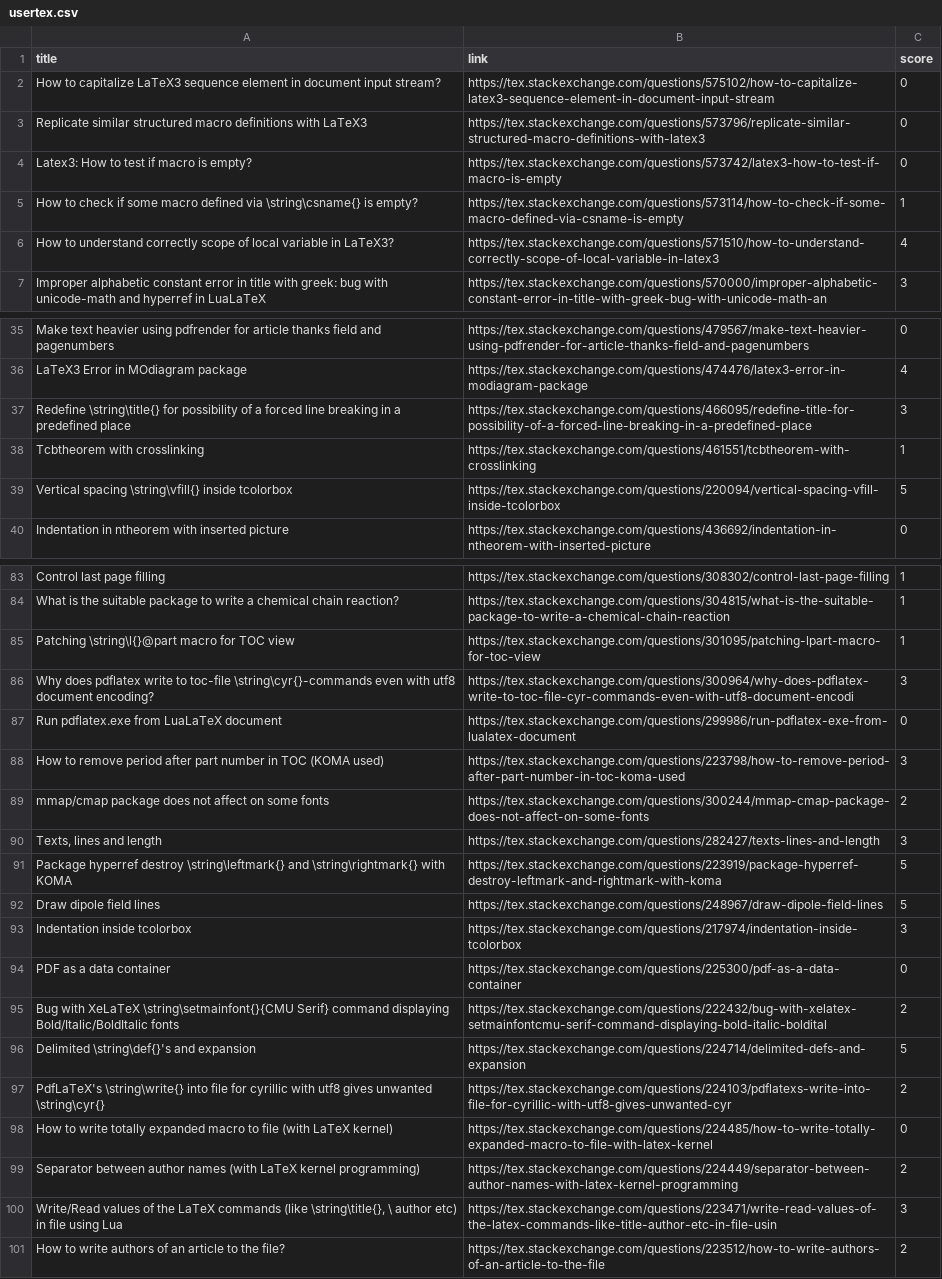
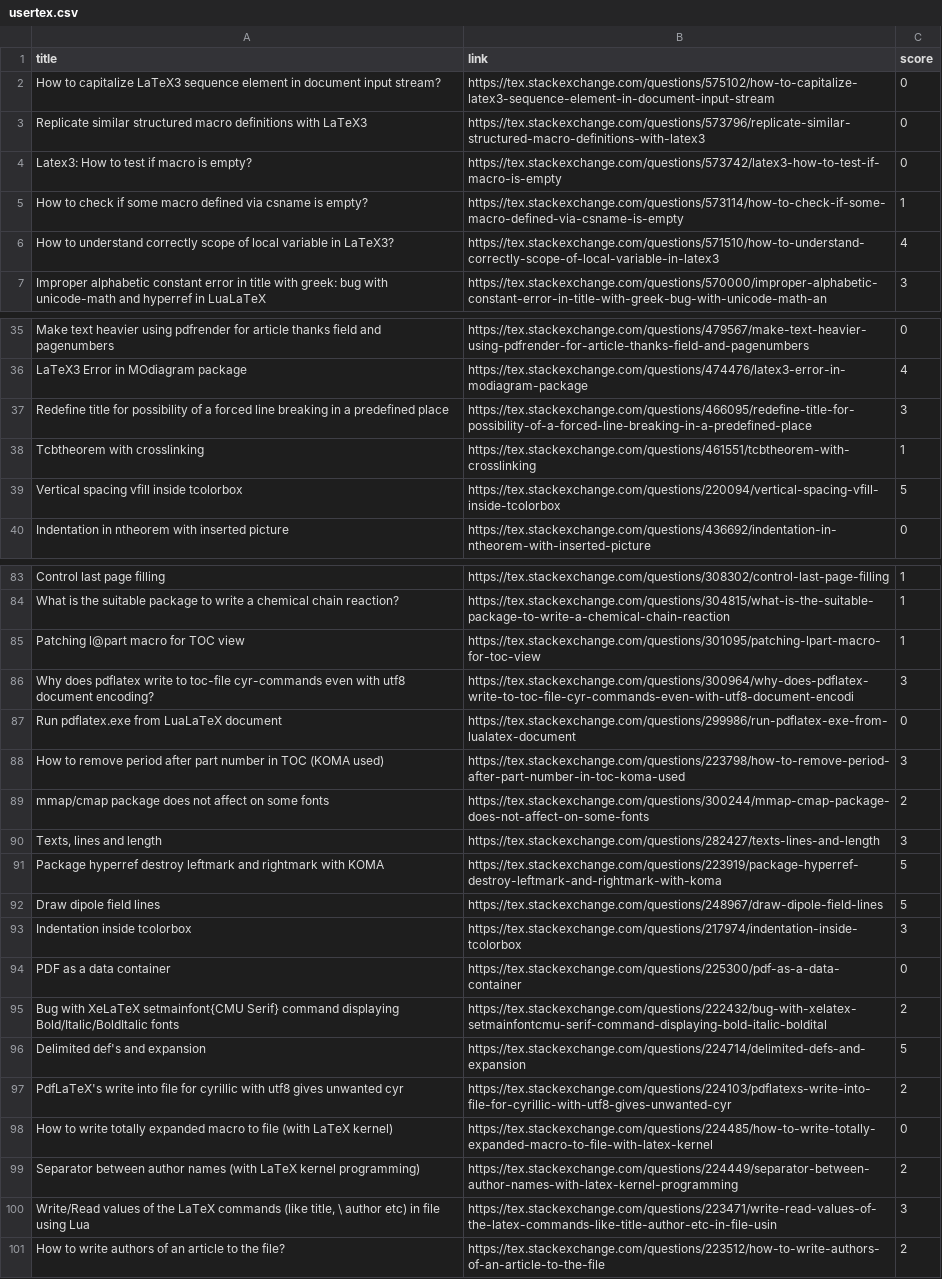
Before and after one commit to sergiokapone/Test_of_Units, a CSV file: Request/usertex.csv, drawn as a sheet; only a part is shown, gaps mark what is left out; the diff covers the shown part only.

```diff
--- a/Request/usertex.csv
+++ b/Request/usertex.csv
@@ -4,3 +4,3 @@ Replicate similar structured macro definitions with LaTeX3;https://tex.stackexch
 Latex3: How to test if macro is empty?;https://tex.stackexchange.com/questions/573742/latex3-how-to-test-if-macro-is-empty;0
-How to check if some macro defined via \string\csname{} is empty?;https://tex.stackexchange.com/questions/573114/how-to-check-if-some-macro-defined-via-csname-is-empty;1
+How to check if some macro defined via csname is empty?;https://tex.stackexchange.com/questions/573114/how-to-check-if-some-macro-defined-via-csname-is-empty;1
 How to understand correctly scope of local variable in LaTeX3?;https://tex.stackexchange.com/questions/571510/how-to-understand-correctly-scope-of-local-variable-in-latex3;4
@@ -36,5 +36,5 @@ Make text heavier using pdfrender for article thanks field and pagenumbers;https
 LaTeX3 Error in MOdiagram package;https://tex.stackexchange.com/questions/474476/latex3-error-in-modiagram-package;4
-Redefine \string\title{} for possibility of a forced line breaking in a predefined place;https://tex.stackexchange.com/questions/466095/redefine-title-for-possibility-of-a-forced-line-breaking-in-a-predefined-place;3
+Redefine title for possibility of a forced line breaking in a predefined place;https://tex.stackexchange.com/questions/466095/redefine-title-for-possibility-of-a-forced-line-breaking-in-a-predefined-place;3
 Tcbtheorem with crosslinking;https://tex.stackexchange.com/questions/461551/tcbtheorem-with-crosslinking;1
-Vertical spacing \string\vfill{} inside tcolorbox;https://tex.stackexchange.com/questions/220094/vertical-spacing-vfill-inside-tcolorbox;5
+Vertical spacing vfill inside tcolorbox;https://tex.stackexchange.com/questions/220094/vertical-spacing-vfill-inside-tcolorbox;5
 Indentation in ntheorem with inserted picture;https://tex.stackexchange.com/questions/436692/indentation-in-ntheorem-with-inserted-picture;0
@@ -84,4 +84,4 @@ Control last page filling;https://tex.stackexchange.com/questions/308302/control
 What is the suitable package to write a chemical chain reaction?;https://tex.stackexchange.com/questions/304815/what-is-the-suitable-package-to-write-a-chemical-chain-reaction;1
-Patching \string\l{}@part macro for TOC view;https://tex.stackexchange.com/questions/301095/patching-lpart-macro-for-toc-view;1
-Why does pdflatex write to toc-file \string\cyr{}-commands even with utf8 document encoding?;https://tex.stackexchange.com/questions/300964/why-does-pdflatex-write-to-toc-file-cyr-commands-even-with-utf8-document-encodi;3
+Patching l@part macro for TOC view;https://tex.stackexchange.com/questions/301095/patching-lpart-macro-for-toc-view;1
+Why does pdflatex write to toc-file cyr-commands even with utf8 document encoding?;https://tex.stackexchange.com/questions/300964/why-does-pdflatex-write-to-toc-file-cyr-commands-even-with-utf8-document-encodi;3
 Run pdflatex.exe from LuaLaTeX document;https://tex.stackexchange.com/questions/299986/run-pdflatex-exe-from-lualatex-document;0
@@ -90,3 +90,3 @@ mmap/cmap package does not affect on some fonts;https://tex.stackexchange.com/qu
 Texts, lines and length;https://tex.stackexchange.com/questions/282427/texts-lines-and-length;3
-Package hyperref destroy \string\leftmark{} and \string\rightmark{} with KOMA;https://tex.stackexchange.com/questions/223919/package-hyperref-destroy-leftmark-and-rightmark-with-koma;5
+Package hyperref destroy leftmark and rightmark with KOMA;https://tex.stackexchange.com/questions/223919/package-hyperref-destroy-leftmark-and-rightmark-with-koma;5
 Draw dipole field lines;https://tex.stackexchange.com/questions/248967/draw-dipole-field-lines;5
@@ -94,8 +94,8 @@ Indentation inside tcolorbox;https://tex.stackexchange.com/questions/217974/inde
 PDF as a data container;https://tex.stackexchange.com/questions/225300/pdf-as-a-data-container;0
-Bug with XeLaTeX \string\setmainfont{}{CMU Serif} command displaying Bold/Italic/BoldItalic fonts;https://tex.stackexchange.com/questions/222432/bug-with-xelatex-setmainfontcmu-serif-command-displaying-bold-italic-boldital;2
-Delimited \string\def{}'s and expansion;https://tex.stackexchange.com/questions/224714/delimited-defs-and-expansion;5
-PdfLaTeX's \string\write{} into file for cyrillic with utf8 gives unwanted \string\cyr{};https://tex.stackexchange.com/questions/224103/pdflatexs-write-into-file-for-cyrillic-with-utf8-gives-unwanted-cyr;2
+Bug with XeLaTeX setmainfont{CMU Serif} command displaying Bold/Italic/BoldItalic fonts;https://tex.stackexchange.com/questions/222432/bug-with-xelatex-setmainfontcmu-serif-command-displaying-bold-italic-boldital;2
+Delimited def's and expansion;https://tex.stackexchange.com/questions/224714/delimited-defs-and-expansion;5
+PdfLaTeX's write into file for cyrillic with utf8 gives unwanted cyr;https://tex.stackexchange.com/questions/224103/pdflatexs-write-into-file-for-cyrillic-with-utf8-gives-unwanted-cyr;2
 How to write totally expanded macro to file (with LaTeX kernel);https://tex.stackexchange.com/questions/224485/how-to-write-totally-expanded-macro-to-file-with-latex-kernel;0
 Separator between author names (with LaTeX kernel programming);https://tex.stackexchange.com/questions/224449/separator-between-author-names-with-latex-kernel-programming;2
-Write/Read values of the LaTeX commands (like \string\title{}, \ author etc) in file using Lua;https://tex.stackexchange.com/questions/223471/write-read-values-of-the-latex-commands-like-title-author-etc-in-file-usin;3
+Write/Read values of the LaTeX commands (like title, \ author etc) in file using Lua;https://tex.stackexchange.com/questions/223471/write-read-values-of-the-latex-commands-like-title-author-etc-in-file-usin;3
 How to write authors of an article to the file?;https://tex.stackexchange.com/questions/223512/how-to-write-authors-of-an-article-to-the-file;2
```
Also changed, not shown: 3 edited cells elsewhere in this file, 4 other files.
